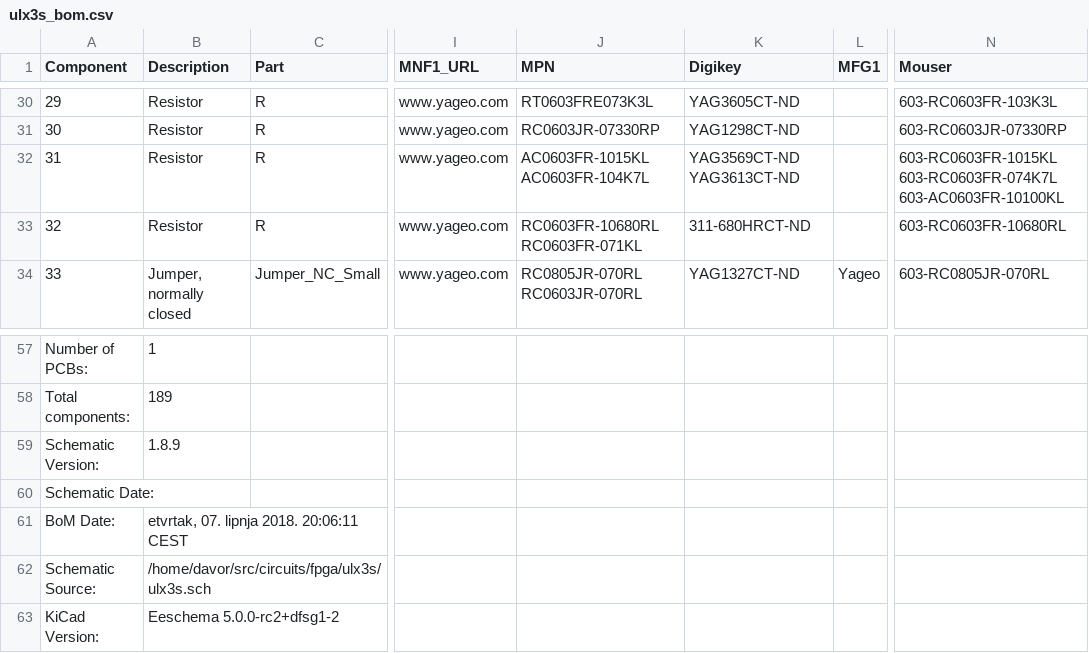
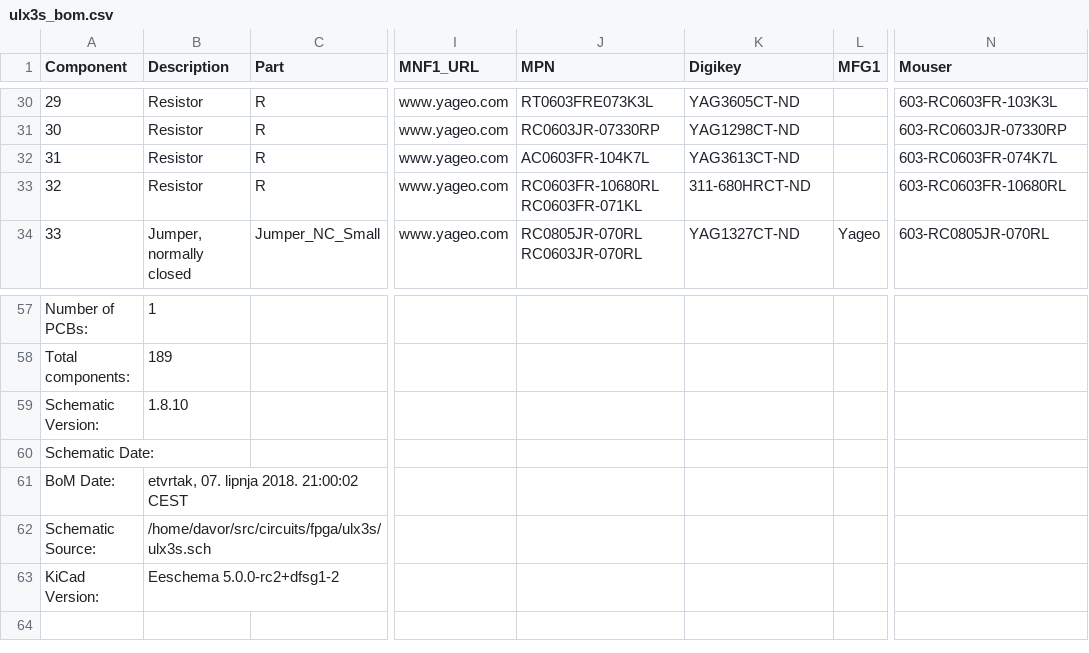
Before and after one commit to emard/ulx3s, a CSV file: doc/ulx3s_bom.csv, drawn as a sheet; only a part is shown, gaps mark what is left out; the diff names each change by its address in the sheet, - before the commit and + after, or states it on an @@ line.

```diff
--- a/doc/ulx3s_bom.csv
+++ b/doc/ulx3s_bom.csv
-J32 (MPN): AC0603FR-1015KL AC0603FR-104K7L
+J32 (MPN): AC0603FR-104K7L
-K32 (Digikey): YAG3569CT-ND YAG3613CT-ND
+K32 (Digikey): YAG3613CT-ND
-N32 (Mouser): 603-RC0603FR-1015KL 603-RC0603FR-074K7L 603-AC0603FR-10100KL
+N32 (Mouser): 603-RC0603FR-074K7L
-B59 (Description): 1.8.9
+B59 (Description): 1.8.10
-B61 (Description): etvrtak, 07. lipnja 2018. 20:06:11 CEST
+B61 (Description): etvrtak, 07. lipnja 2018. 21:00:02 CEST
```
Also changed, not shown: 1-click-bom.tsv.
